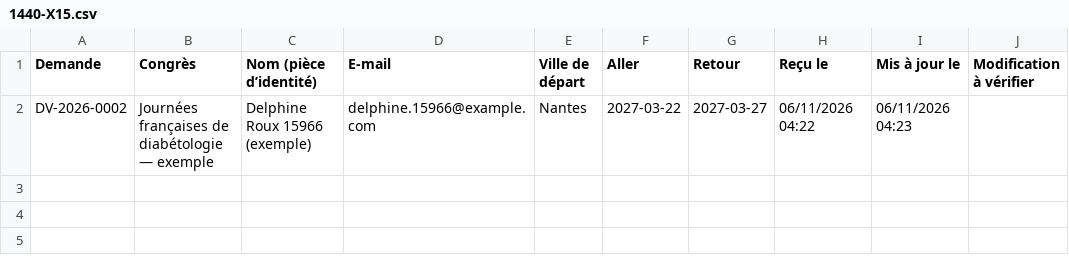
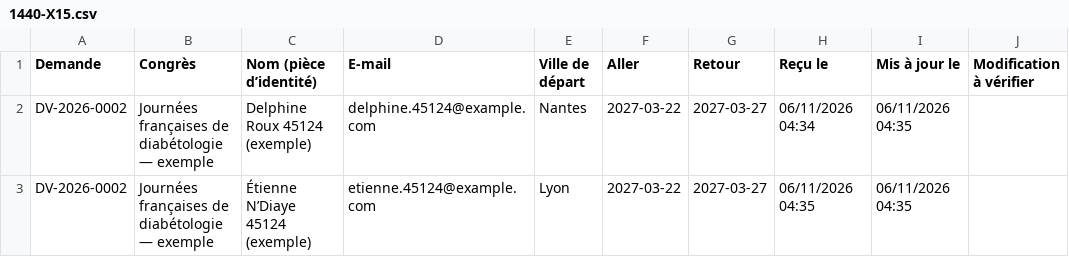
Before and after one commit to dmazumdar186/deb-antigravity-claude-workspace, a CSV file: deliverables/asset_voyages_rfp_2026-10-28/qa/EXTRA/ux/evidence/1440-X15.csv, drawn as a sheet.

```diff
--- a/deliverables/asset_voyages_rfp_2026-10-28/qa/EXTRA/ux/evidence/1440-X15.csv
+++ b/deliverables/asset_voyages_rfp_2026-10-28/qa/EXTRA/ux/evidence/1440-X15.csv
@@ -1,2 +1,3 @@
 "Demande";"Congrès";"Nom (pièce d’identité)";"E-mail";"Ville de départ";"Aller";"Retour";"Reçu le";"Mis à jour le";"Modification à vérifier"
-"DV-2026-0002";"Journées françaises de diabétologie — exemple";"Delphine Roux 15966 (exemple)";"delphine.15966@example.com";"Nantes";"2027-03-22";"2027-03-27";"06/11/2026 04:22";"06/11/2026 04:23";""
+"DV-2026-0002";"Journées françaises de diabétologie — exemple";"Delphine Roux 45124 (exemple)";"delphine.45124@example.com";"Nantes";"2027-03-22";"2027-03-27";"06/11/2026 04:34";"06/11/2026 04:35";""
+"DV-2026-0002";"Journées françaises de diabétologie — exemple";"Étienne N’Diaye 45124 (exemple)";"etienne.45124@example.com";"Lyon";"2027-03-22";"2027-03-27";"06/11/2026 04:35";"06/11/2026 04:35";""
```
Also changed, not shown: 11 other files.
